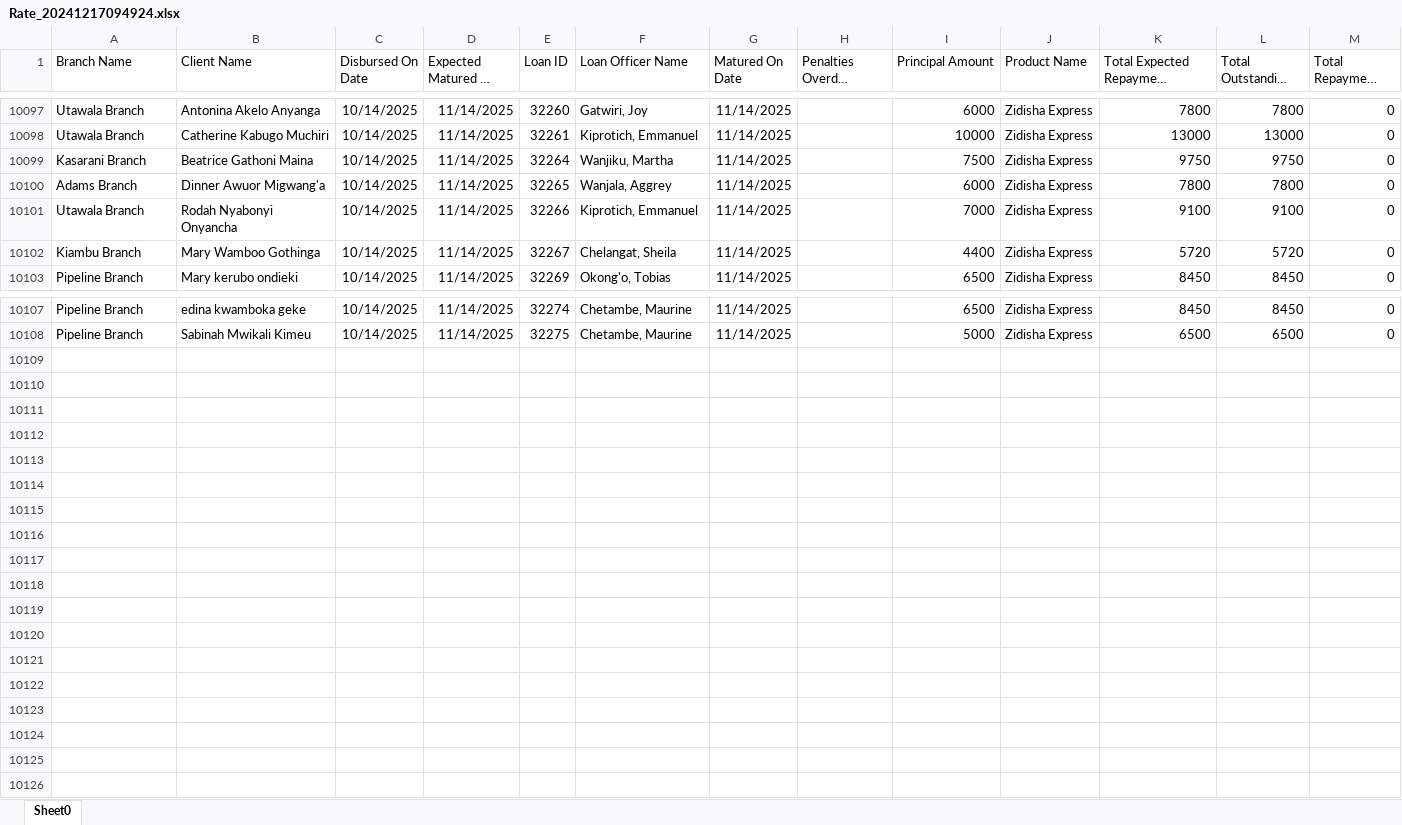
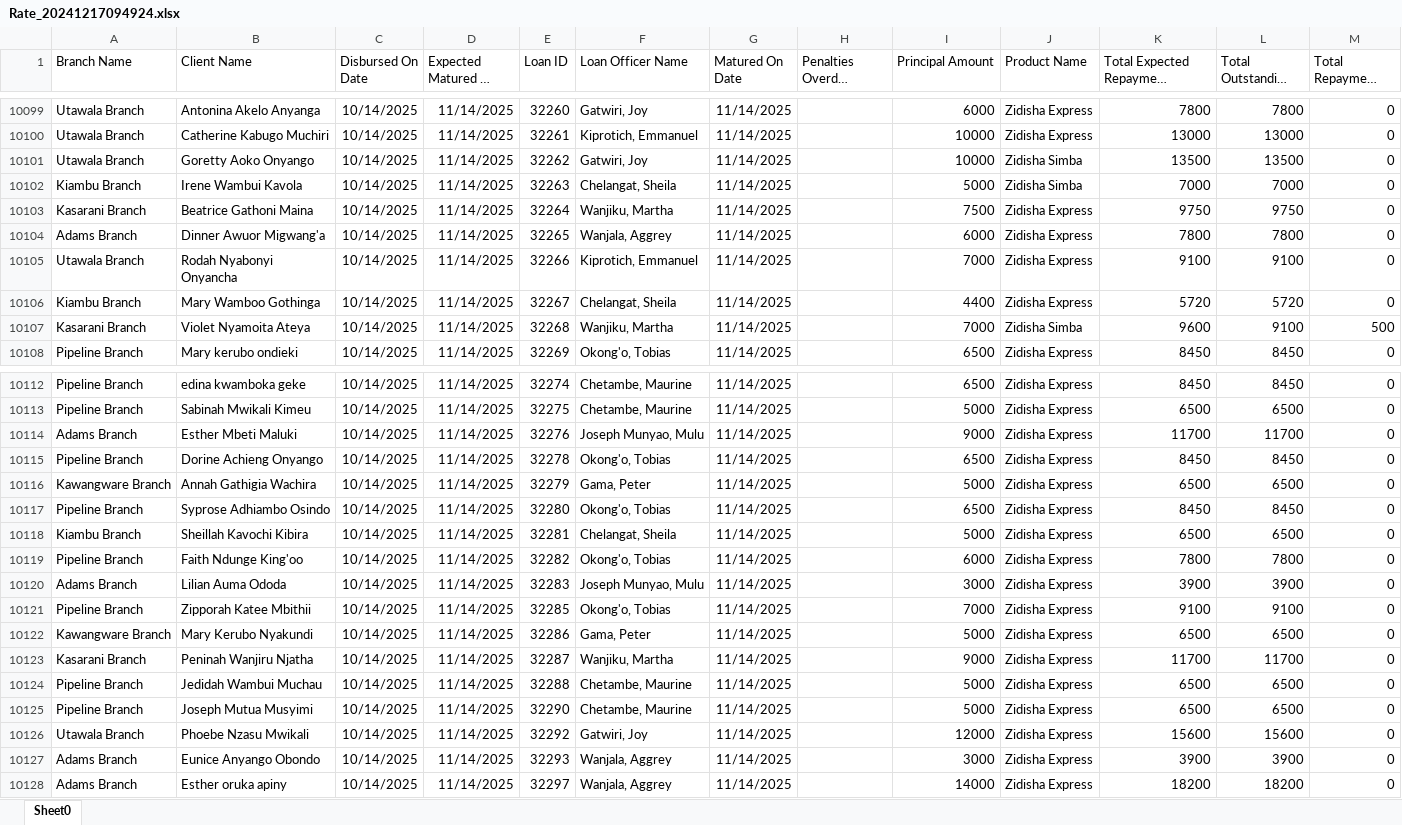
Before and after one commit to Phoenix-Capital/zidisha-monitor, an Excel workbook: Rate_20241217094924.xlsx, sheet Sheet0, drawn as a sheet; only a part is shown, gaps mark what is left out; long unchanged cells end in …; values as stored, in another font and other column widths than the file's, no borders; the diff covers the shown part only; the diff names each change by its address in the sheet, - before the commit and + after, or states it on an @@ line.

Commit message:
9th morning

```diff
--- a/Rate_20241217094924.xlsx (sheet Sheet0)
+++ b/Rate_20241217094924.xlsx (sheet Sheet0)
+row 10101: Utawala Branch | Goretty Aoko Onyango | 10/14/2025 | 11/14/2025 | 32262 | Gatwiri, Joy | 11/14/2025 |  | 10000 | Zidisha Simba | 13500 | 13500 | 0
+row 10102: Kiambu Branch | Irene Wambui Kavola | 10/14/2025 | 11/14/2025 | 32263 | Chelangat, Sheila | 11/14/2025 |  | 5000 | Zidisha Simba | 7000 | 7000 | 0
+row 10107: Kasarani Branch | Violet Nyamoita Ateya | 10/14/2025 | 11/14/2025 | 32268 | Wanjiku, Martha | 11/14/2025 |  | 7000 | Zidisha Simba | 9600 | 9100 | 500
+row 10114: Adams Branch | Esther Mbeti Maluki | 10/14/2025 | 11/14/2025 | 32276 | Joseph Munyao, Mulu | 11/14/2025 |  | 9000 | Zidisha Express | 11700 | 11700 | 0
+row 10115: Pipeline Branch | Dorine Achieng Onyango | 10/14/2025 | 11/14/2025 | 32278 | Okong'o, Tobias | 11/14/2025 |  | 6500 | Zidisha Express | 8450 | 8450 | 0
+row 10116: Kawangware Branch | Annah Gathigia Wachira | 10/14/2025 | 11/14/2025 | 32279 | Gama, Peter | 11/14/2025 |  | 5000 | Zidisha Express | 6500 | 6500 | 0
+row 10117: Pipeline Branch | Syprose Adhiambo Osindo | 10/14/2025 | 11/14/2025 | 32280 | Okong'o, Tobias | 11/14/2025 |  | 6500 | Zidisha Express | 8450 | 8450 | 0
+row 10118: Kiambu Branch | Sheillah Kavochi Kibira | 10/14/2025 | 11/14/2025 | 32281 | Chelangat, Sheila | 11/14/2025 |  | 5000 | Zidisha Express | 6500 | 6500 | 0
+row 10119: Pipeline Branch | Faith Ndunge King'oo | 10/14/2025 | 11/14/2025 | 32282 | Okong'o, Tobias | 11/14/2025 |  | 6000 | Zidisha Express | 7800 | 7800 | 0
+row 10120: Adams Branch | Lilian Auma Ododa | 10/14/2025 | 11/14/2025 | 32283 | Joseph Munyao, Mulu | 11/14/2025 |  | 3000 | Zidisha Express | 3900 | 3900 | 0
+row 10121: Pipeline Branch | Zipporah Katee Mbithii | 10/14/2025 | 11/14/2025 | 32285 | Okong'o, Tobias | 11/14/2025 |  | 7000 | Zidisha Express | 9100 | 9100 | 0
+row 10122: Kawangware Branch | Mary Kerubo Nyakundi | 10/14/2025 | 11/14/2025 | 32286 | Gama, Peter | 11/14/2025 |  | 5000 | Zidisha Express | 6500 | 6500 | 0
+row 10123: Kasarani Branch | Peninah Wanjiru Njatha | 10/14/2025 | 11/14/2025 | 32287 | Wanjiku, Martha | 11/14/2025 |  | 9000 | Zidisha Express | 11700 | 11700 | 0
+row 10124: Pipeline Branch | Jedidah Wambui Muchau | 10/14/2025 | 11/14/2025 | 32288 | Chetambe, Maurine | 11/14/2025 |  | 5000 | Zidisha Express | 6500 | 6500 | 0
+row 10125: Pipeline Branch | Joseph Mutua Musyimi | 10/14/2025 | 11/14/2025 | 32290 | Chetambe, Maurine | 11/14/2025 |  | 5000 | Zidisha Express | 6500 | 6500 | 0
+row 10126: Utawala Branch | Phoebe Nzasu Mwikali | 10/14/2025 | 11/14/2025 | 32292 | Gatwiri, Joy | 11/14/2025 |  | 12000 | Zidisha Express | 15600 | 15600 | 0
+row 10127: Adams Branch | Eunice Anyango Obondo | 10/14/2025 | 11/14/2025 | 32293 | Wanjala, Aggrey | 11/14/2025 |  | 3000 | Zidisha Express | 3900 | 3900 | 0
+row 10128: Adams Branch | Esther oruka apiny | 10/14/2025 | 11/14/2025 | 32297 | Wanjala, Aggrey | 11/14/2025 |  | 14000 | Zidisha Express | 18200 | 18200 | 0
```
Also changed, not shown: 2 added rows and 72 edited cells elsewhere in this sheet.
